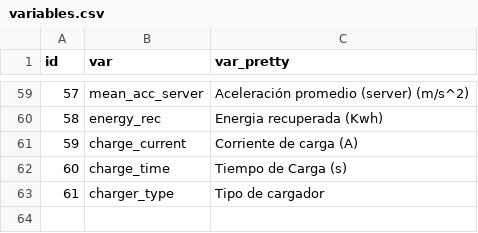
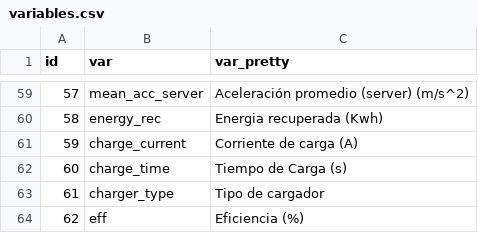
Before and after one commit to sechava4/monitoreogrid, a CSV file: app/variables.csv, drawn as a sheet; only a part is shown, gaps mark what is left out.

```diff
--- a/app/variables.csv
+++ b/app/variables.csv
@@ -63 +63,2 @@ id,var,var_pretty
 61,charger_type,Tipo de cargador
+62,eff,Eficiencia (%)
```
Also changed, not shown: 7 other files.
